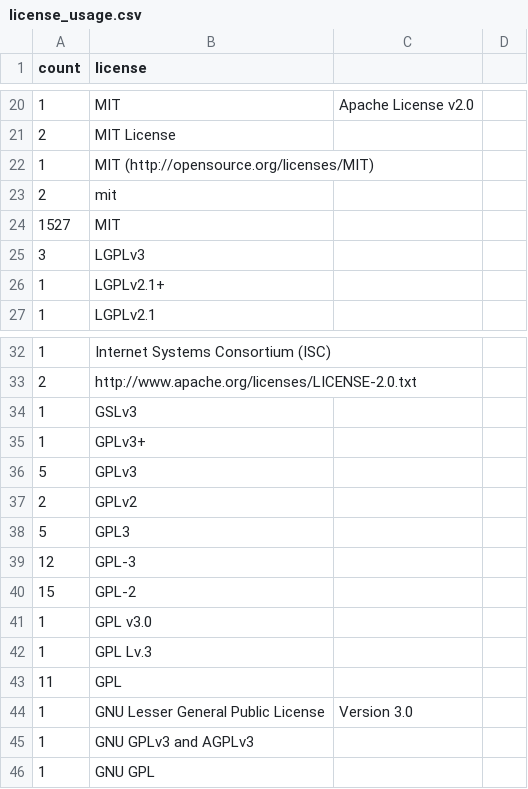
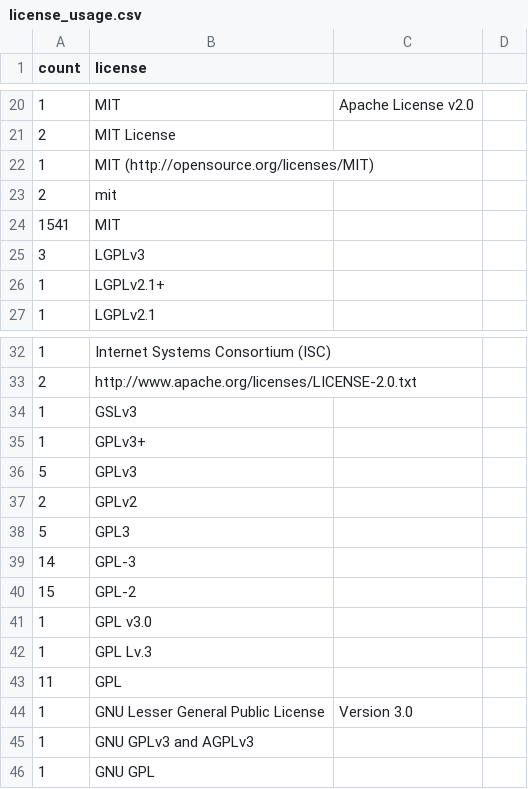
Before and after one commit to bf4/gemproject, a CSV file: license_usage.csv, drawn as a sheet; only a part is shown, gaps mark what is left out.

Commit message:
Update license usage

```diff
--- a/license_usage.csv
+++ b/license_usage.csv
@@ -23,3 +23,3 @@ count,license
 2,mit
-1527,MIT
+1541,MIT
 3,LGPLv3
@@ -38,3 +38,3 @@ count,license
 5,GPL3
-12,GPL-3
+14,GPL-3
 15,GPL-2
```
